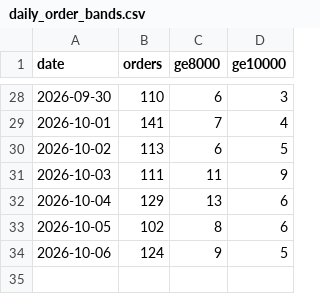
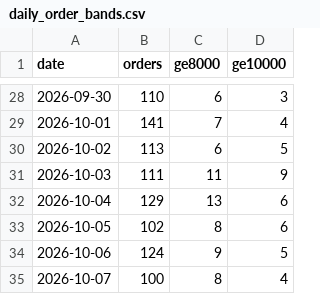
Before and after one commit to finracofficial-cmd/LOOana, a CSV file: data/daily/daily_order_bands.csv, drawn as a sheet; only a part is shown, gaps mark what is left out.

```diff
--- a/data/daily/daily_order_bands.csv
+++ b/data/daily/daily_order_bands.csv
@@ -34 +34,2 @@ date,orders,ge8000,ge10000
 2026-10-06,124,9,5
+2026-10-07,100,8,4
```
Also changed, not shown: data/budget-snapshots.csv, data/daily/daily_ad.csv, 9 other files.
